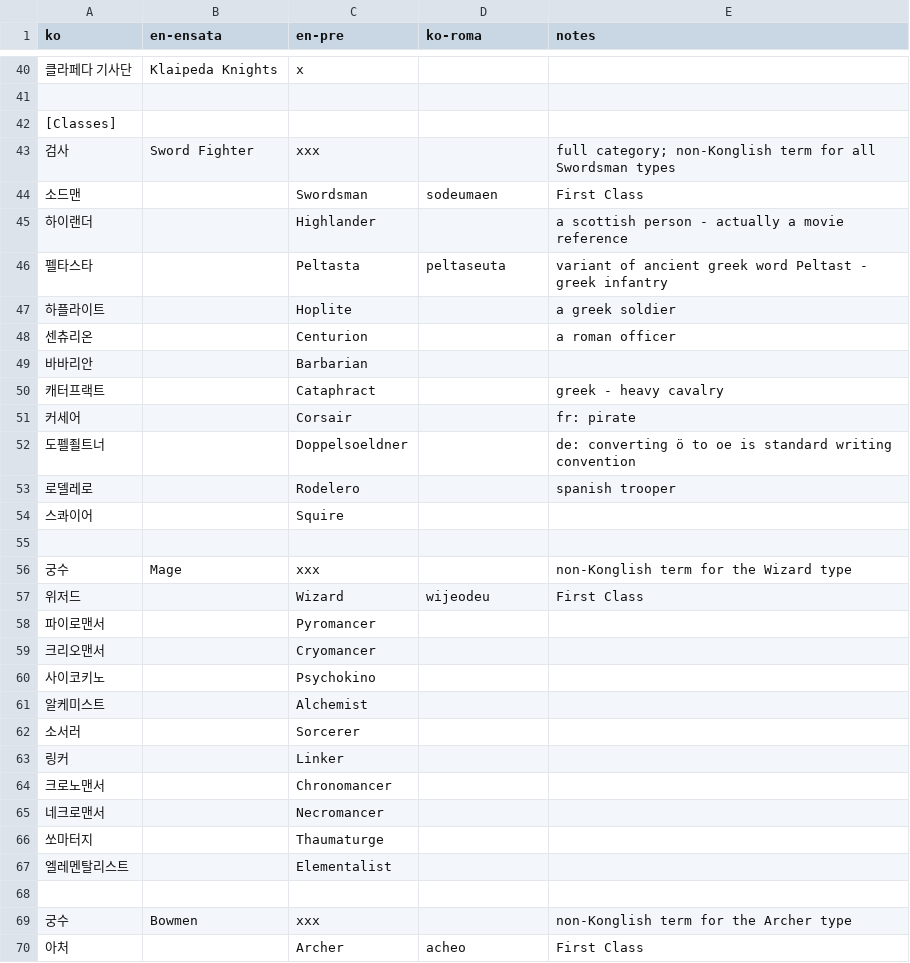
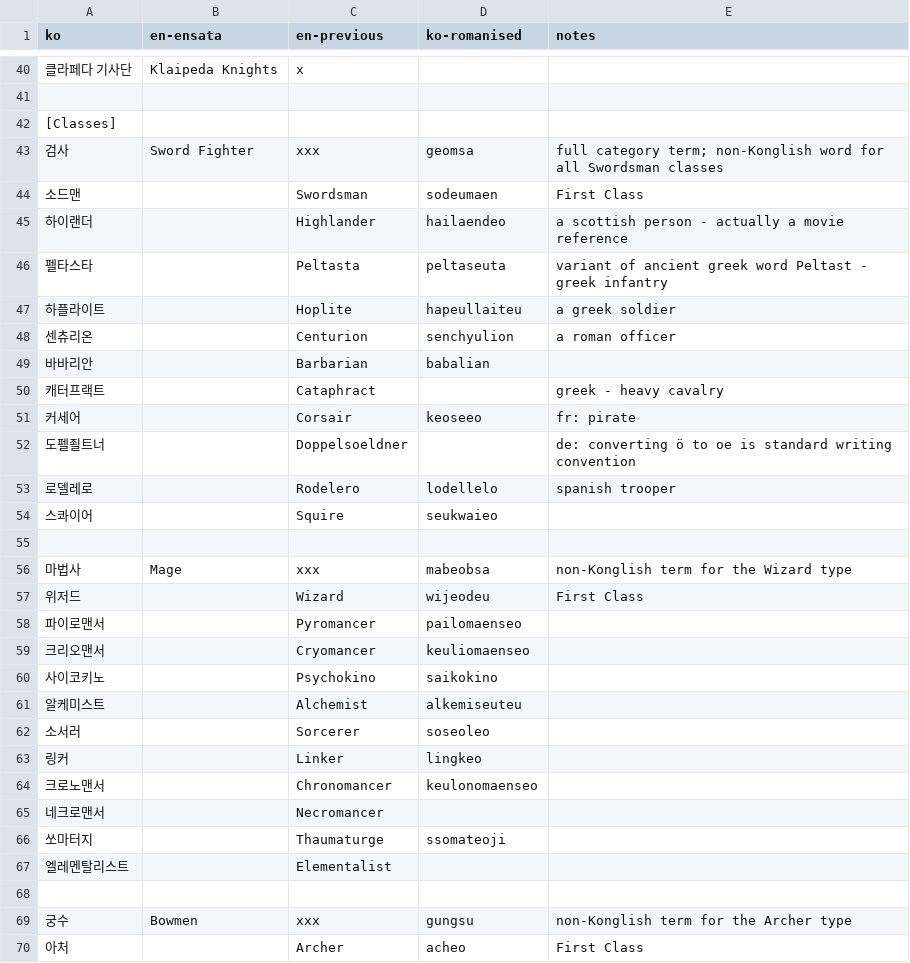
Before and after one commit to ttgmichael/EnglishTranslation, a TSV file: Keyword_notes.tsv, drawn as a sheet; only a part is shown, gaps mark what is left out; the diff covers the shown part only.

Commit message:
fill

```diff
--- a/Keyword_notes.tsv
+++ b/Keyword_notes.tsv
@@ -1 +1 @@
-ko	en-ensata	en-pre	ko-roma	notes
+ko	en-ensata	en-previous	ko-romanised	notes
@@ -42,29 +42,29 @@ ko	en-ensata	en-pre	ko-roma	notes
 [Classes]				
-검사	Sword Fighter	xxx		full category; non-Konglish term for all Swordsman types
+검사	Sword Fighter	xxx	geomsa 	full category term; non-Konglish word for all Swordsman classes
 소드맨		Swordsman	sodeumaen 	First Class
-하이랜더		Highlander		a scottish person - actually a movie reference
+하이랜더		Highlander	hailaendeo 	a scottish person - actually a movie reference
 펠타스타		Peltasta	peltaseuta 	variant of ancient greek word Peltast - greek infantry
-하플라이트		Hoplite		a greek soldier
-센츄리온		Centurion		a roman officer
-바바리안		Barbarian		
+하플라이트		Hoplite	hapeullaiteu 	a greek soldier
+센츄리온		Centurion	senchyulion 	a roman officer
+바바리안		Barbarian	babalian 	
 캐터프랙트		Cataphract		greek - heavy cavalry
-커세어		Corsair		fr: pirate
+커세어		Corsair	keoseeo 	fr: pirate
 도펠죌트너		Doppelsoeldner		de: converting ö to oe is standard writing convention
-로델레로		Rodelero		spanish trooper
-스콰이어		Squire		
+로델레로		Rodelero	lodellelo 	spanish trooper
+스콰이어		Squire	seukwaieo 	
 				
-궁수	Mage	xxx		non-Konglish term for the Wizard type
+마법사	Mage	xxx	mabeobsa 	non-Konglish term for the Wizard type
 위저드		Wizard	wijeodeu 	First Class
-파이로맨서		Pyromancer		
-크리오맨서		Cryomancer		
-사이코키노		Psychokino		
-알케미스트		Alchemist		
-소서러		Sorcerer		
-링커		Linker		
-크로노맨서		Chronomancer		
+파이로맨서		Pyromancer	pailomaenseo 	
+크리오맨서		Cryomancer	keuliomaenseo 	
+사이코키노		Psychokino	saikokino 	
+알케미스트		Alchemist	alkemiseuteu 	
+소서러		Sorcerer	soseoleo 	
+링커		Linker	lingkeo 	
+크로노맨서		Chronomancer	keulonomaenseo 	
 네크로맨서		Necromancer		
-쏘마터지		Thaumaturge		
+쏘마터지		Thaumaturge	ssomateoji 	
 엘레멘탈리스트		Elementalist		
 				
-궁수	Bowmen	xxx		non-Konglish term for the Archer type
+궁수	Bowmen	xxx	gungsu 	non-Konglish term for the Archer type
 아처		Archer	acheo 	First Class
```
Also changed, not shown: 35 edited cells elsewhere in this file.
